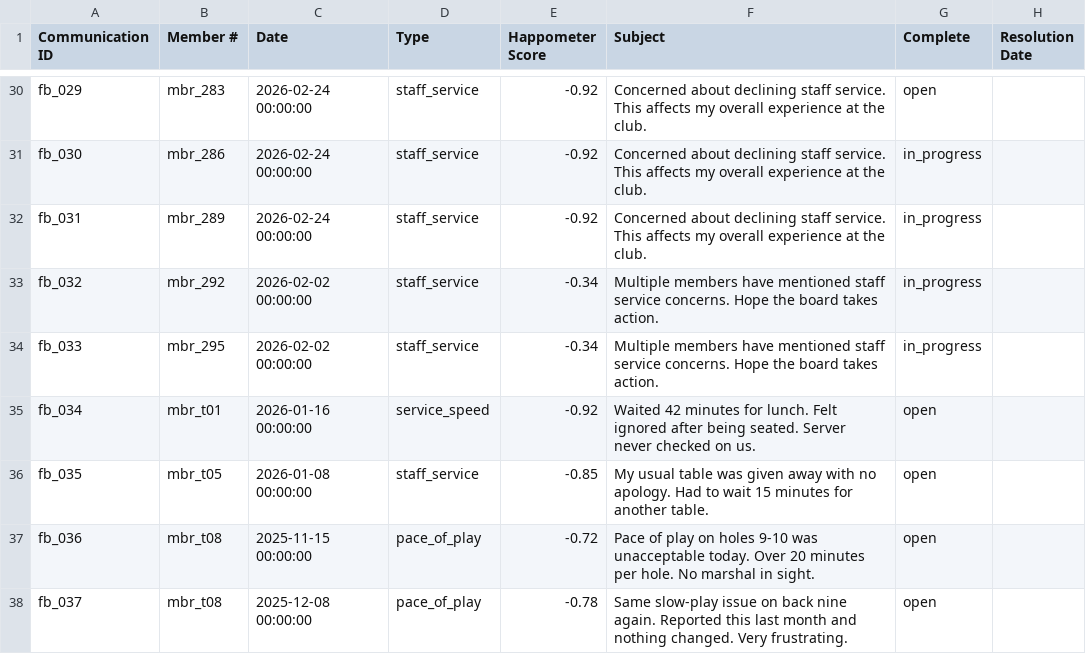
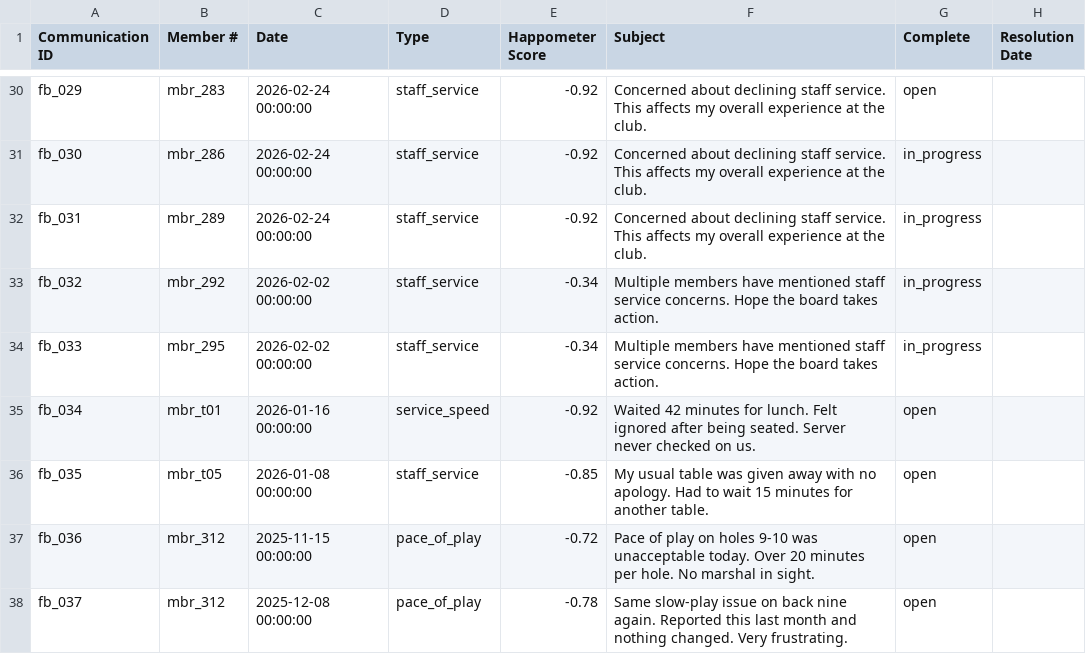
Before and after one commit to ty-hayes-82/swoop-member-portal, a CSV file: public/demo-data/JCM_Communications_RG.csv, drawn as a sheet; only a part is shown, gaps mark what is left out.

```diff
--- a/public/demo-data/JCM_Communications_RG.csv
+++ b/public/demo-data/JCM_Communications_RG.csv
@@ -36,3 +36,3 @@ fb_034,mbr_t01,2026-01-16 00:00:00,service_speed,-0.92,Waited 42 minutes for lun
 fb_035,mbr_t05,2026-01-08 00:00:00,staff_service,-0.85,My usual table was given away with no apology. Had to wait 15 minutes for another table.,open,
-fb_036,mbr_t08,2025-11-15 00:00:00,pace_of_play,-0.72,Pace of play on holes 9-10 was unacceptable today. Over 20 minutes per hole. No marshal in sight.,open,
-fb_037,mbr_t08,2025-12-08 00:00:00,pace_of_play,-0.78,Same slow-play issue on back nine again. Reported this last month and nothing changed. Very frustrating.,open,
+fb_036,mbr_312,2025-11-15 00:00:00,pace_of_play,-0.72,Pace of play on holes 9-10 was unacceptable today. Over 20 minutes per hole. No marshal in sight.,open,
+fb_037,mbr_312,2025-12-08 00:00:00,pace_of_play,-0.78,Same slow-play issue on back nine again. Reported this last month and nothing changed. Very frustrating.,open,
```
Also changed, not shown: public/demo-data/ADP_Staff_Roster.csv, public/demo-data/JCM_Members_F9.csv, 8 other files.
